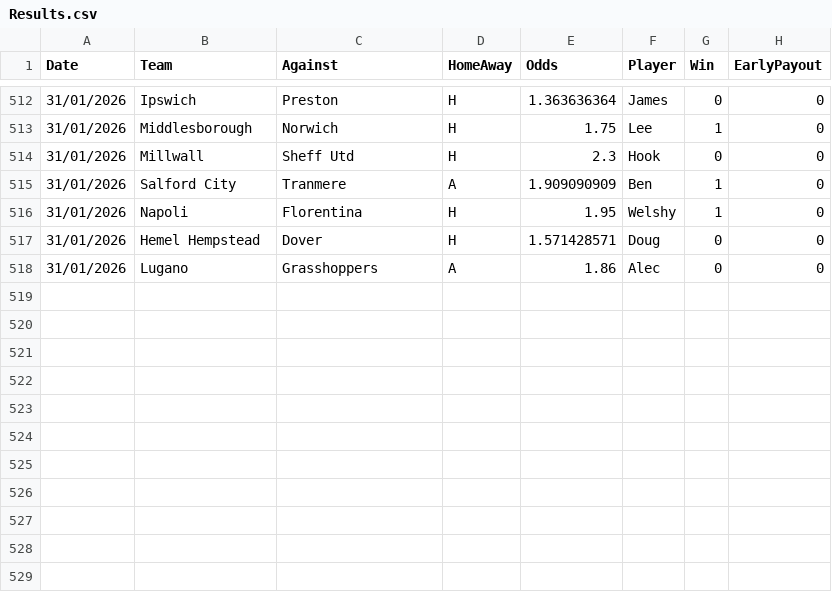
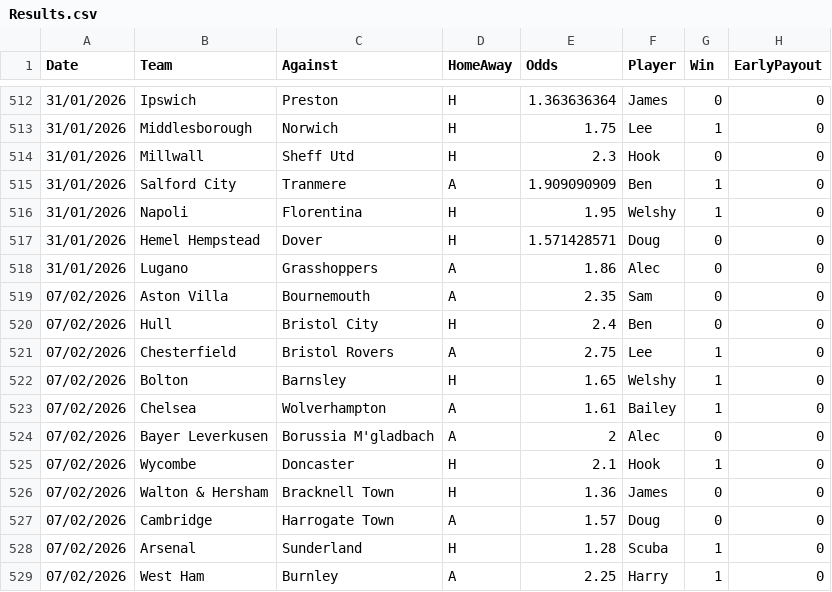
Before and after one commit to BenGillard/AccaTracker, a CSV file: Results.csv, drawn as a sheet; only a part is shown, gaps mark what is left out; the diff names each change by its address in the sheet, - before the commit and + after, or states it on an @@ line.

```diff
--- a/Results.csv
+++ b/Results.csv
+row 519: 07/02/2026 | Aston Villa | Bournemouth | A | 2.35 | Sam | 0 | 0
+row 520: 07/02/2026 | Hull | Bristol City | H | 2.4 | Ben | 0 | 0
+row 521: 07/02/2026 | Chesterfield | Bristol Rovers | A | 2.75 | Lee | 1 | 0
+row 522: 07/02/2026 | Bolton | Barnsley | H | 1.65 | Welshy | 1 | 0
+row 523: 07/02/2026 | Chelsea | Wolverhampton | A | 1.61 | Bailey | 1 | 0
+row 524: 07/02/2026 | Bayer Leverkusen | Borussia M'gladbach | A | 2 | Alec | 0 | 0
+row 525: 07/02/2026 | Wycombe | Doncaster | H | 2.1 | Hook | 1 | 0
+row 526: 07/02/2026 | Walton & Hersham | Bracknell Town | H | 1.36 | James | 0 | 0
+row 527: 07/02/2026 | Cambridge | Harrogate Town | A | 1.57 | Doug | 0 | 0
+row 528: 07/02/2026 | Arsenal | Sunderland | H | 1.28 | Scuba | 1 | 0
+row 529: 07/02/2026 | West Ham | Burnley | A | 2.25 | Harry | 1 | 0
```
Also changed, not shown: 1 other file.
